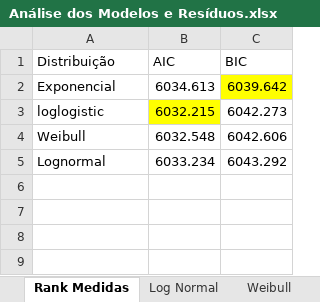
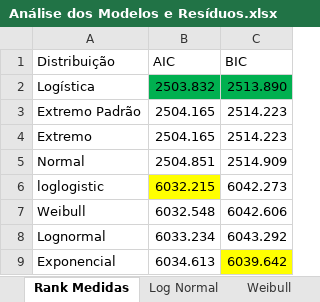
Before and after one commit to lucas-fonseca-alves/Turnover-Sobrevivencia, an Excel workbook: arquivos/Análise dos Modelos e Resíduos.xlsx, sheet Rank Medidas, drawn as a sheet; values as stored, in another font and other column widths than the file's, no borders; the diff names each change by its address in the sheet, - before the commit and + after, or states it on an @@ line.

```diff
--- a/arquivos/Análise dos Modelos e Resíduos.xlsx (sheet Rank Medidas)
+++ b/arquivos/Análise dos Modelos e Resíduos.xlsx (sheet Rank Medidas)
+row 2: Logística | 2503.832 | 2513.890
+row 3: Extremo Padrão | 2504.165 | 2514.223
+row 4: Extremo | 2504.165 | 2514.223
+row 5: Normal | 2504.851 | 2514.909
@@ row 2 moved to row 9: Exponencial @@
```
Also changed, not shown: sheet Log Logistica, other sheet tabs, charts or pictures, 9 other files.
